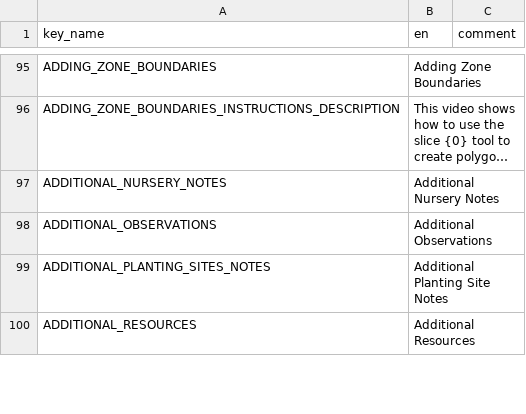
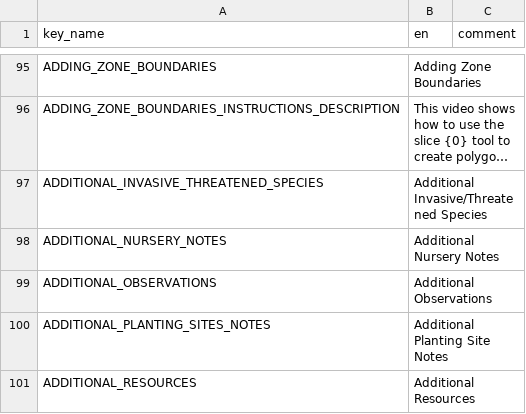
Before and after one commit to terraware/terraware-web, a CSV file: src/strings/csv/en.csv, drawn as a sheet; only a part is shown, gaps mark what is left out; long unchanged cells end in …; the diff names each change by its address in the sheet, - before the commit and + after, or states it on an @@ line.

Commit message:
SW-6644 Additional Invasive/Threatened Species" table not appearing

```diff
--- a/src/strings/csv/en.csv
+++ b/src/strings/csv/en.csv
+row 97: ADDITIONAL_INVASIVE_THREATENED_SPECIES | Additional Invasive/Threatened Species
```
Also changed, not shown: 2 other files.
